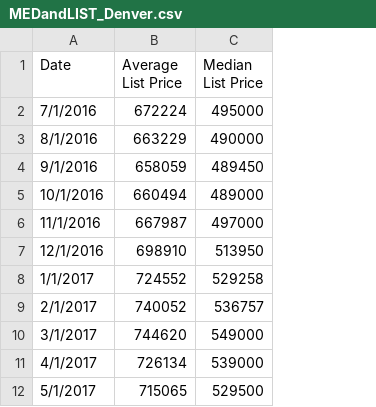
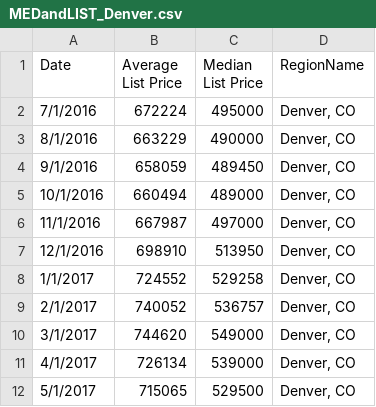
Before and after one commit to LinzStearns/CO_real_estate, a CSV file: Resources/MEDandLIST_Denver.csv, drawn as a sheet; only a part is shown; the diff names each change by its address in the sheet, - before the commit and + after, or states it on an @@ line.

```diff
--- a/Resources/MEDandLIST_Denver.csv
+++ b/Resources/MEDandLIST_Denver.csv
+column D (RegionName), rows 2-12: all Denver, CO
```
Also changed, not shown: 2 other files.
